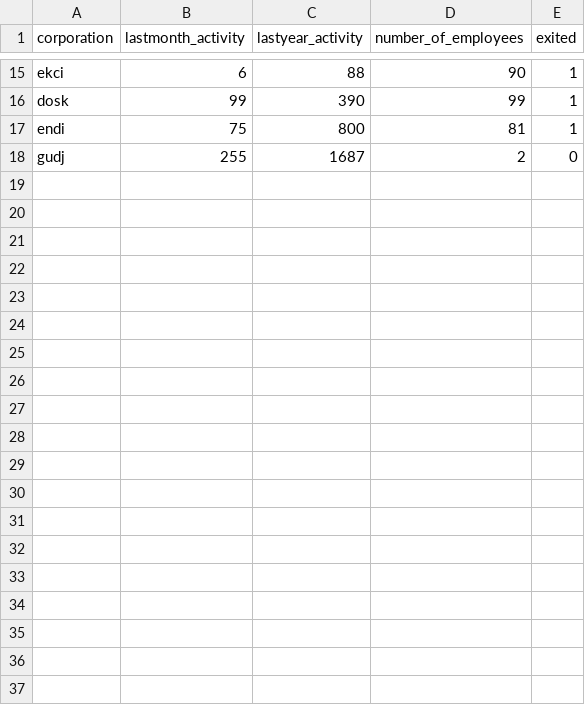
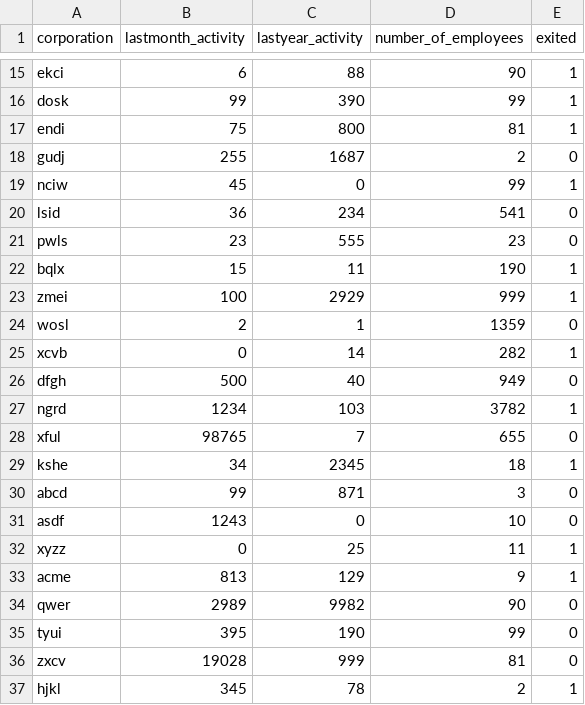
Before and after one commit to MidnightSkyUniverse/dynamic_risk_assessment_system, a CSV file: sourcedata/dataset1.csv, drawn as a sheet; only a part is shown, gaps mark what is left out; the diff covers the shown part only.

Commit message:
created script for data generating

```diff
--- a/sourcedata/dataset1.csv
+++ b/sourcedata/dataset1.csv
@@ -18 +18,20 @@ endi,75,800,81,1
 gudj,255,1687,2,0
+nciw,45,0,99,1
+lsid,36,234,541,0
+pwls,23,555,23,0
+bqlx,15,11,190,1
+zmei,100,2929,999,1
+wosl,2,1,1359,0
+xcvb,0,14,282,1
+dfgh,500,40,949,0
+ngrd,1234,103,3782,1
+xful,98765,7,655,0
+kshe,34,2345,18,1
+abcd,99,871,3,0
+asdf,1243,0,10,0
+xyzz,0,25,11,1
+acme,813,129,9,1
+qwer,2989,9982,90,0
+tyui,395,190,99,0
+zxcv,19028,999,81,0
+hjkl,345,78,2,1
```
Also changed, not shown: 16 added rows elsewhere in this file, 16 other files.
